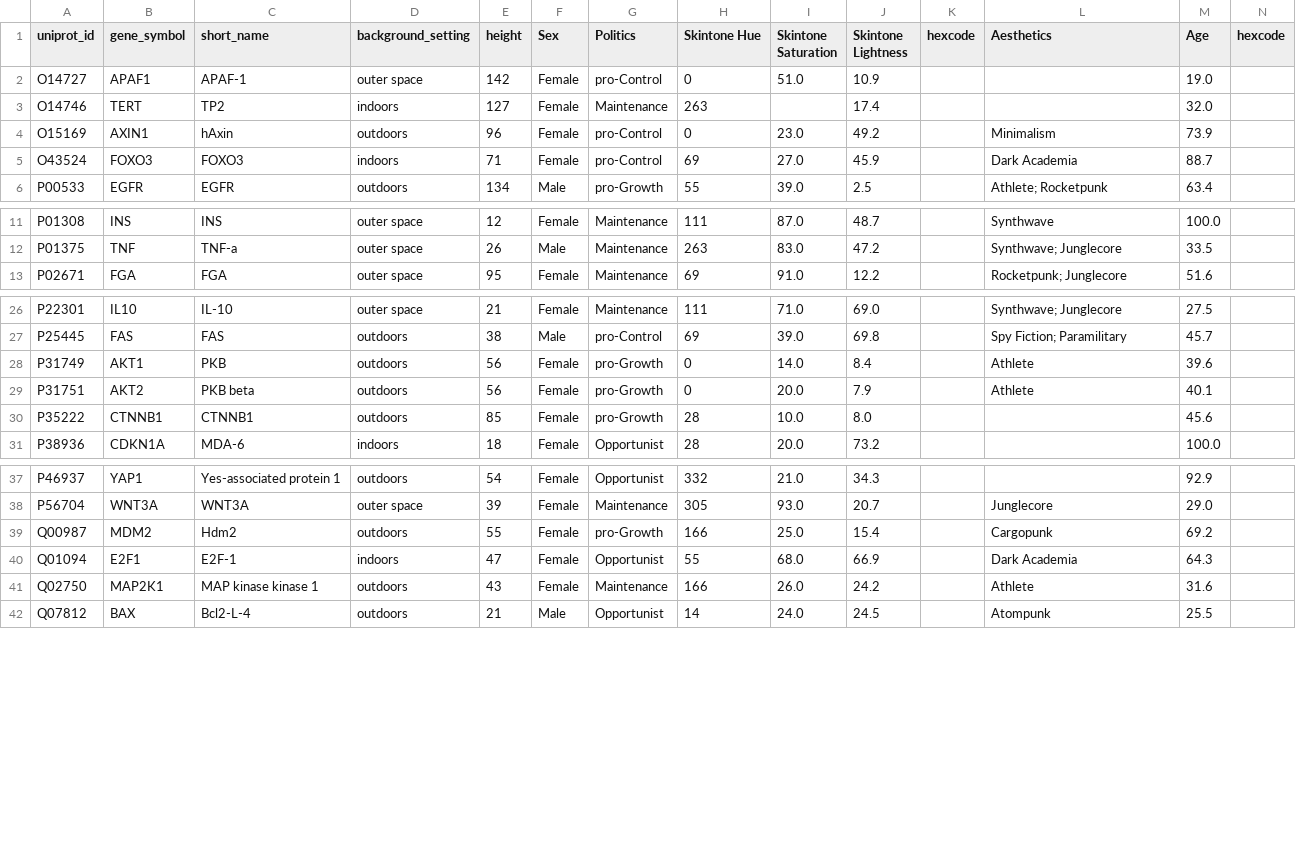
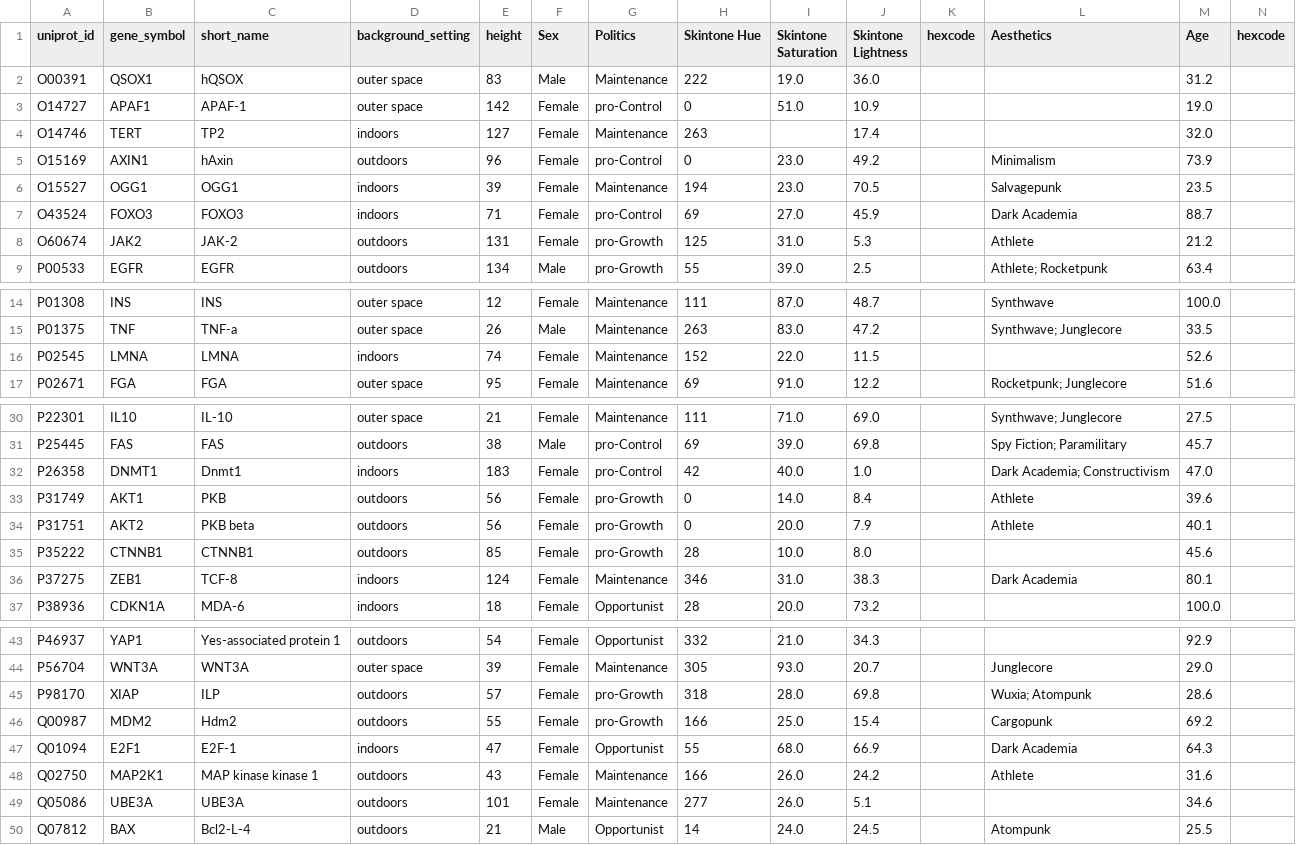
Before and after one commit to Brinedew/brinedew-site, a CSV file: tools/thoteins/data/proteins/persona.csv, drawn as a sheet; only a part is shown, gaps mark what is left out; the diff names each change by its address in the sheet, - before the commit and + after, or states it on an @@ line.

```diff
--- a/tools/thoteins/data/proteins/persona.csv
+++ b/tools/thoteins/data/proteins/persona.csv
+row 2: O00391 | QSOX1 | hQSOX | outer space | 83 | Male | Maintenance | 222 | 19.0 | 36.0 |  |  | 31.2
+row 6: O15527 | OGG1 | OGG1 | indoors | 39 | Female | Maintenance | 194 | 23.0 | 70.5 |  | Salvagepunk | 23.5
+row 8: O60674 | JAK2 | JAK-2 | outdoors | 131 | Female | pro-Growth | 125 | 31.0 | 5.3 |  | Athlete | 21.2
+row 16: P02545 | LMNA | LMNA | indoors | 74 | Female | Maintenance | 152 | 22.0 | 11.5 |  |  | 52.6
+row 32: P26358 | DNMT1 | Dnmt1 | indoors | 183 | Female | pro-Control | 42 | 40.0 | 1.0 |  | Dark Academia; Constructivism | 47.0
+row 36: P37275 | ZEB1 | TCF-8 | indoors | 124 | Female | Maintenance | 346 | 31.0 | 38.3 |  | Dark Academia | 80.1
+row 45: P98170 | XIAP | ILP | outdoors | 57 | Female | pro-Growth | 318 | 28.0 | 69.8 |  | Wuxia; Atompunk | 28.6
+row 49: Q05086 | UBE3A | UBE3A | outdoors | 101 | Female | Maintenance | 277 | 26.0 | 5.1 |  |  | 34.6
```
Also changed, not shown: tools/thoteins/data/proteins/features.csv, 27 other files.
